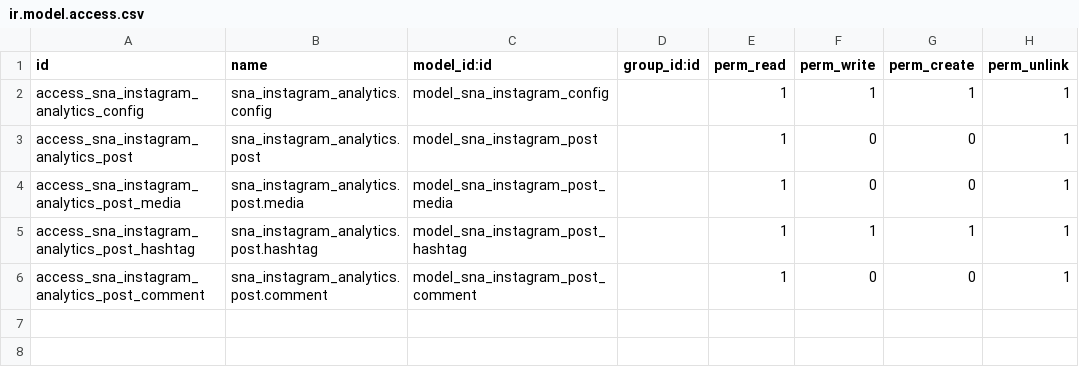
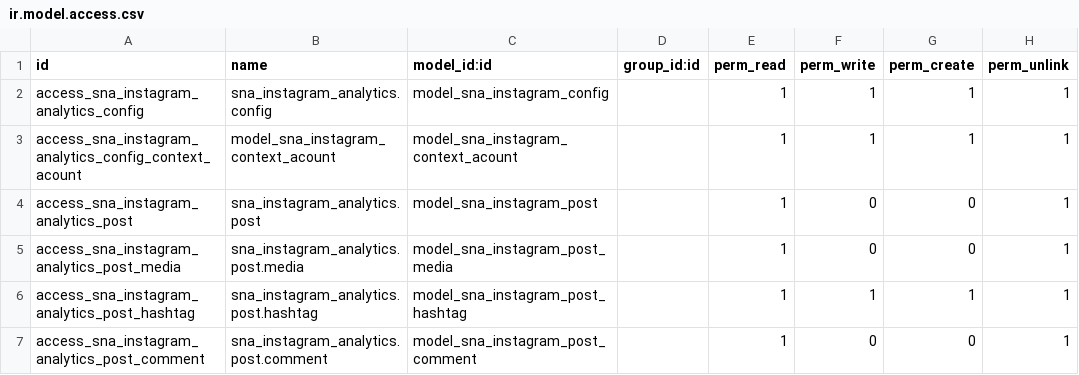
Before and after one commit to popsolutions/marketing-tools, a CSV file: instagram_analytics/security/ir.model.access.csv, drawn as a sheet; the diff names each change by its address in the sheet, - before the commit and + after, or states it on an @@ line.

Commit message:
issue #11 [IMP] - Mudar os nomes usados no modelo sna.instagram.config

```diff
--- a/instagram_analytics/security/ir.model.access.csv
+++ b/instagram_analytics/security/ir.model.access.csv
+row 3: access_sna_instagram_analytics_config_context_acount | model_sna_instagram_context_acount | model_sna_instagram_context_acount |  | 1 | 1 | 1 | 1
```
Also changed, not shown: 5 other files.
